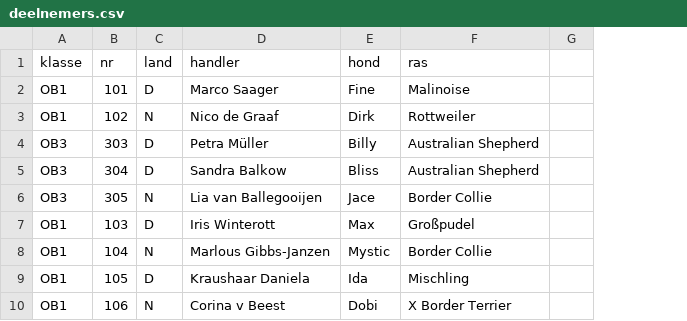
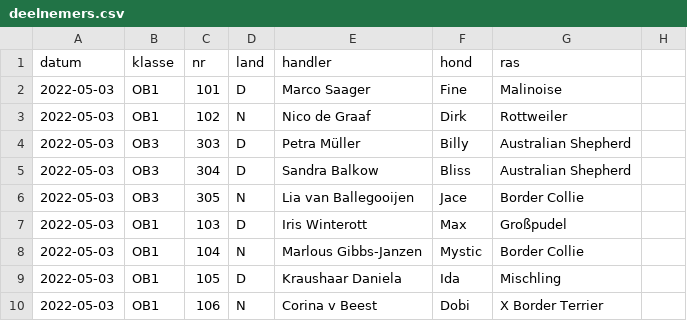
Before and after one commit to obedience-interland/obedience-interland.github.io, a CSV file: _data/deelnemers.csv, drawn as a sheet; only a part is shown; the diff names each change by its address in the sheet, - before the commit and + after, or states it on an @@ line.

Commit message:
Update deelnemers.csv

```diff
--- a/_data/deelnemers.csv
+++ b/_data/deelnemers.csv
+column A (datum), rows 2-10: all 2022-05-03
```
